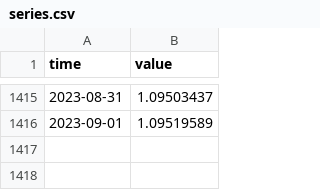
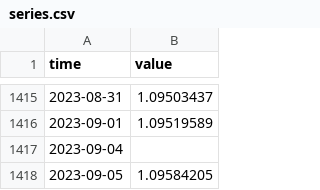
Before and after one commit to minnaheim/us.fred.sofr, a CSV file: data-raw/sofr/series.csv, drawn as a sheet; only a part is shown, gaps mark what is left out; the diff names each change by its address in the sheet, - before the commit and + after, or states it on an @@ line.

Commit message:
opentsi full history init

```diff
--- a/data-raw/sofr/series.csv
+++ b/data-raw/sofr/series.csv
+row 1417: 2023-09-04
+row 1418: 2023-09-05 | 1.09584205
```
